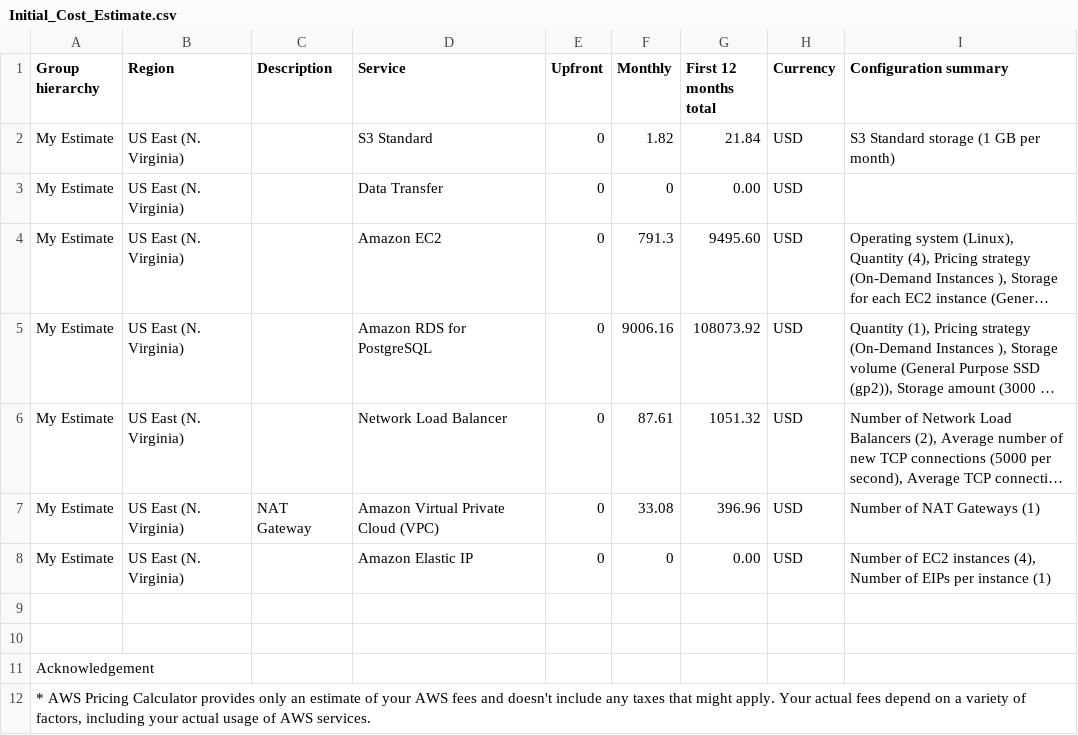
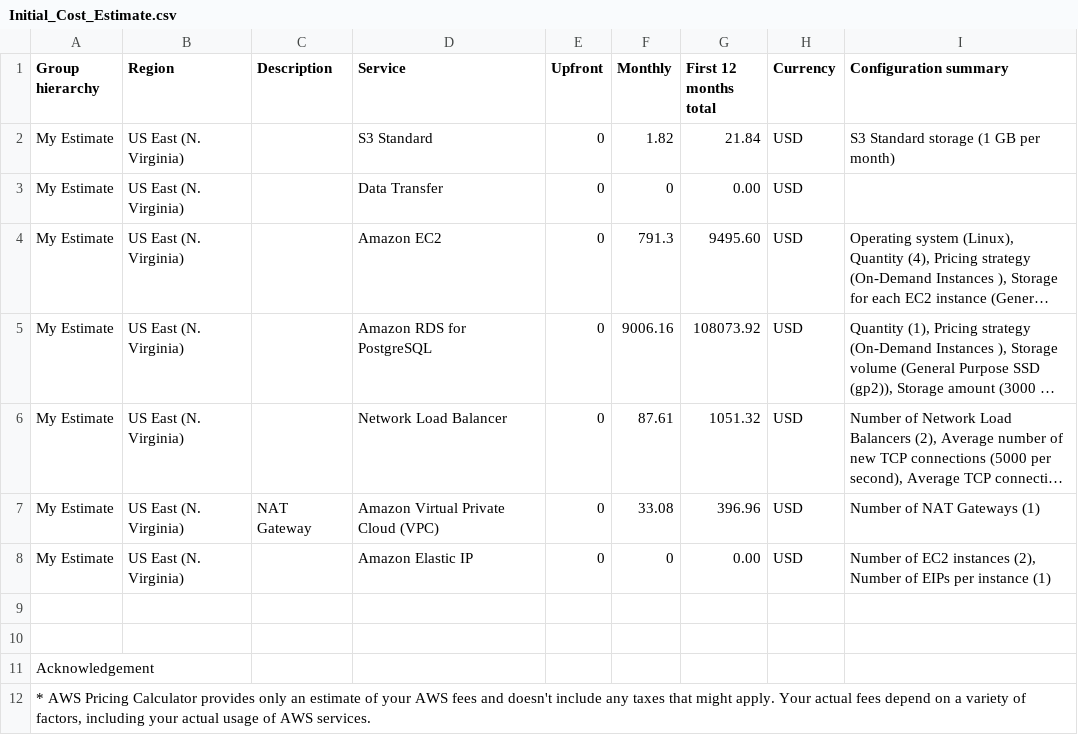
Before and after one commit to abiwinanda/cand-c2-project, a CSV file: Task_2/Initial_Cost_Estimate.csv, drawn as a sheet; long unchanged cells end in …; the diff names each change by its address in the sheet, - before the commit and + after, or states it on an @@ line.

Commit message:
Update number of ec2 instance with elastic ip

```diff
--- a/Task_2/Initial_Cost_Estimate.csv
+++ b/Task_2/Initial_Cost_Estimate.csv
-I8 (Configuration summary): …EC2 instances (4), Number of…
+I8 (Configuration summary): …EC2 instances (2), Number of…
```
Also changed, not shown: Task_2/Reduced_Cost_Estimate.csv.
